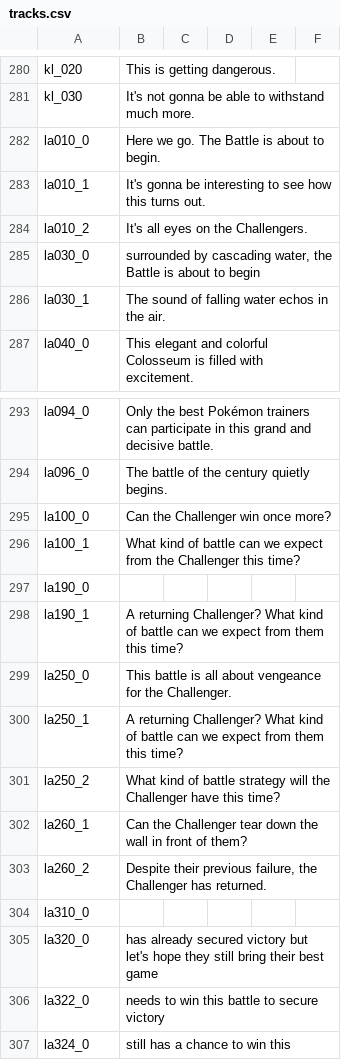
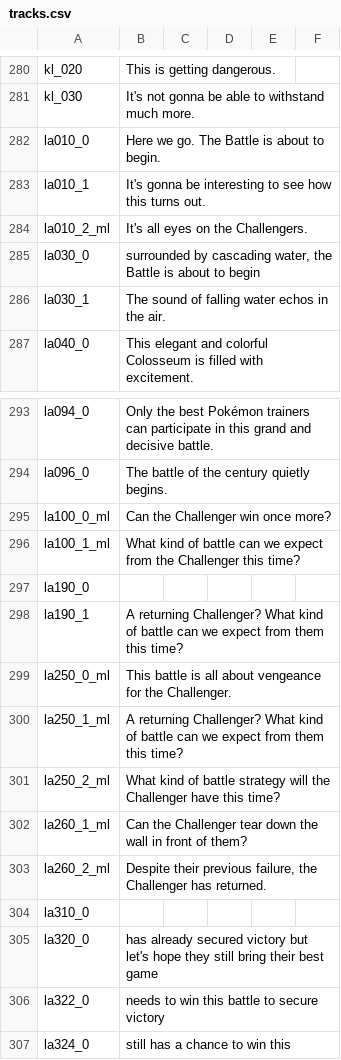
Before and after one commit to chfoo/pbrchase, a CSV file: metadata/tracks.csv, drawn as a sheet; only a part is shown, gaps mark what is left out; the diff covers the shown part only.

```diff
--- a/metadata/tracks.csv
+++ b/metadata/tracks.csv
@@ -283,3 +283,3 @@ la010_0,Here we go. The Battle is about to begin.,,,,
 la010_1,It's gonna be interesting to see how this turns out.,,,,
-la010_2,It's all eyes on the Challengers.,,,,
+la010_2_ml,It's all eyes on the Challengers.,,,,
 la030_0,"surrounded by cascading water, the Battle is about to begin",,,,
@@ -294,11 +294,11 @@ la094_0,Only the best Pokémon trainers can participate in this grand and decisi
 la096_0,The battle of the century quietly begins.,,,,
-la100_0,Can the Challenger win once more?,,,,
-la100_1,What kind of battle can we expect from the Challenger this time?,,,,
+la100_0_ml,Can the Challenger win once more?,,,,
+la100_1_ml,What kind of battle can we expect from the Challenger this time?,,,,
 la190_0,,,,,
 la190_1,A returning Challenger? What kind of battle can we expect from them this time?,,,,
-la250_0,This battle is all about vengeance for the Challenger.,,,,
-la250_1,A returning Challenger? What kind of battle can we expect from them this time?,,,,
-la250_2,What kind of battle strategy will the Challenger have this time?,,,,
-la260_1,Can the Challenger tear down the wall in front of them?,,,,
-la260_2,"Despite their previous failure, the Challenger has returned.",,,,
+la250_0_ml,This battle is all about vengeance for the Challenger.,,,,
+la250_1_ml,A returning Challenger? What kind of battle can we expect from them this time?,,,,
+la250_2_ml,What kind of battle strategy will the Challenger have this time?,,,,
+la260_1_ml,Can the Challenger tear down the wall in front of them?,,,,
+la260_2_ml,"Despite their previous failure, the Challenger has returned.",,,,
 la310_0,,,,,
```
Also changed, not shown: 39 edited cells elsewhere in this file.
